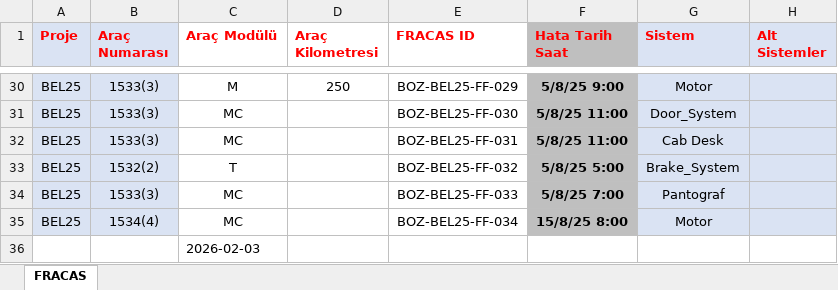
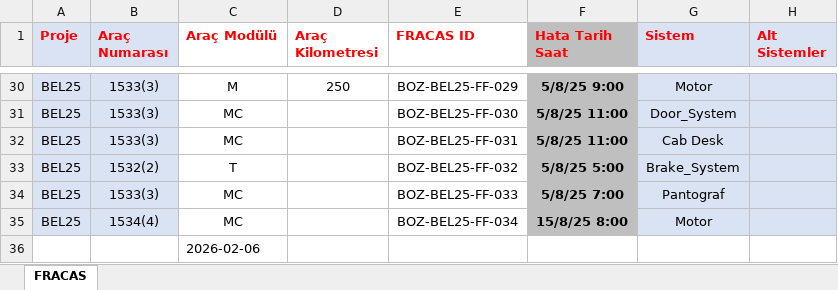
Before and after one commit to fthrkn6/SSHTakip, an Excel workbook: data/belgrad/BEL25_FRACAS.xlsx, sheet FRACAS, drawn as a sheet; only a part is shown, gaps mark what is left out; values as stored, in another font and other column widths than the file's, no borders; conditional formats not drawn; the diff names each change by its address in the sheet, - before the commit and + after, or states it on an @@ line.

Commit message:
güncel v1.1 - Excel export, Belgrad data, Blueprint registration

```diff
--- a/data/belgrad/BEL25_FRACAS.xlsx (sheet FRACAS)
+++ b/data/belgrad/BEL25_FRACAS.xlsx (sheet FRACAS)
-C36 (Araç Modülü): 2026-02-03
+C36 (Araç Modülü): 2026-02-06
```
Also changed, not shown: 39 other files.
